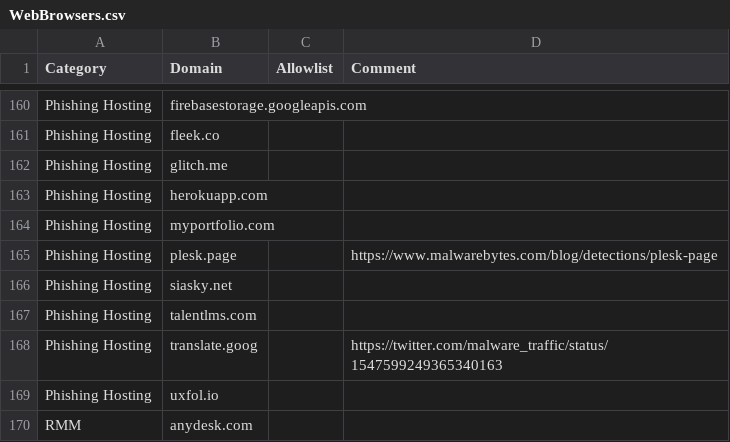
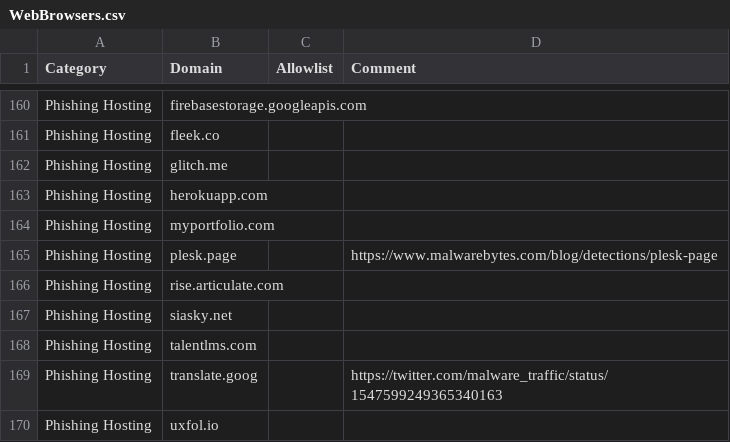
Before and after one commit to svch0stz/velociraptor-detections, a CSV file: WebBrowsers.csv, drawn as a sheet; only a part is shown, gaps mark what is left out; the shorter side is filled out with more unchanged rows.

Commit message:
Update WebBrowsers.csv

```diff
--- a/WebBrowsers.csv
+++ b/WebBrowsers.csv
@@ -165,2 +165,3 @@ Phishing Hosting,myportfolio.com,,
 Phishing Hosting,plesk.page,,https://www.malwarebytes.com/blog/detections/plesk-page
+Phishing Hosting,rise.articulate.com,,
 Phishing Hosting,siasky.net,,
```
